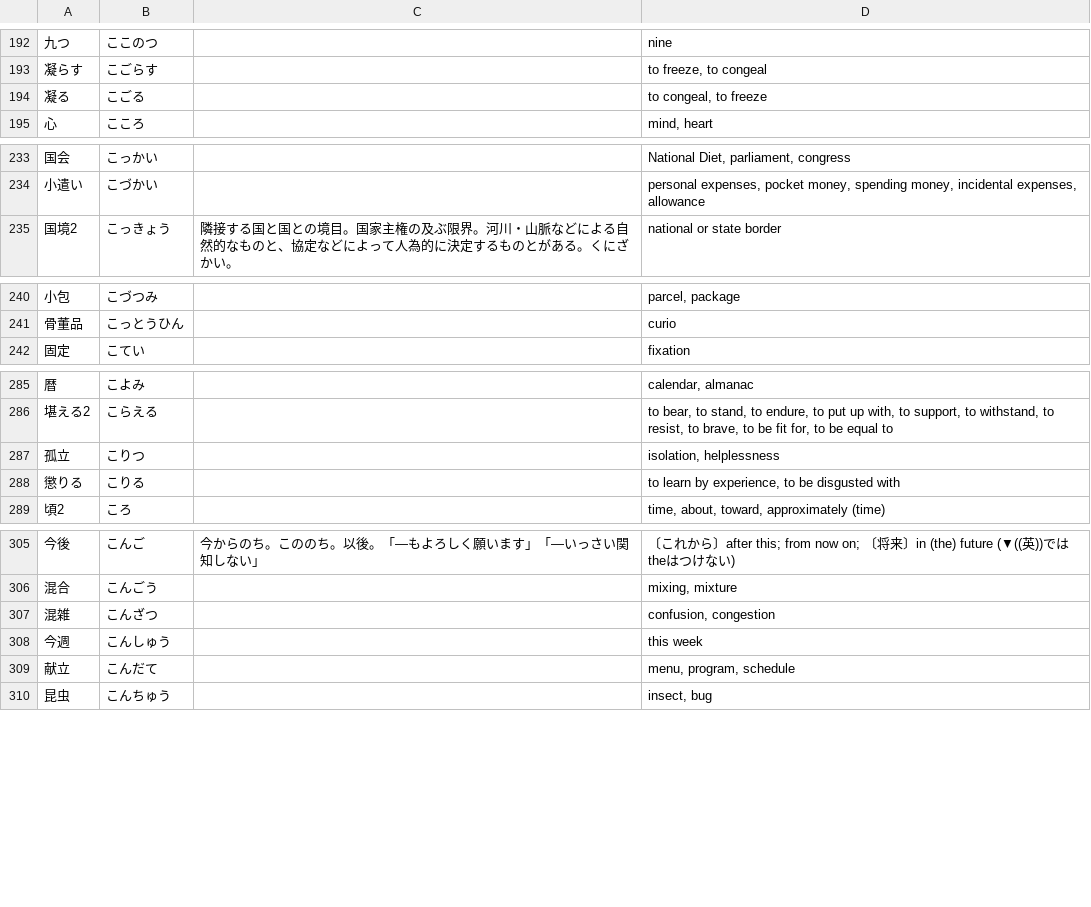
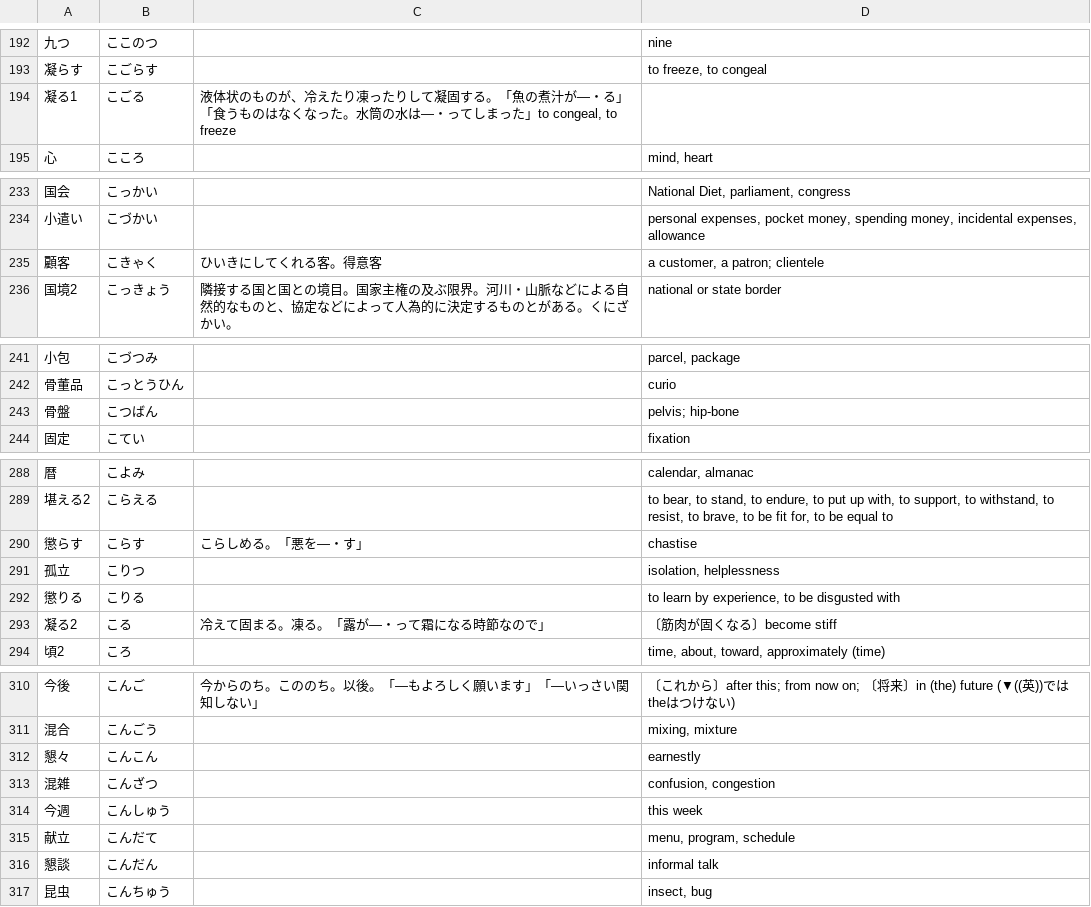
Before and after one commit to EmilRehnberg/js-for-anki, a TSV file: data/words/ko.tsv, drawn as a sheet; only a part is shown, gaps mark what is left out; the diff covers the shown part only.

```diff
--- a/data/words/ko.tsv
+++ b/data/words/ko.tsv
@@ -193,3 +193,3 @@
 凝らす	こごらす		to freeze, to congeal
-凝る	こごる		to congeal, to freeze
+凝る1	こごる	液体状のものが、冷えたり凍ったりして凝固する。「魚の煮汁が―・る」「食うものはなくなった。水筒の水は―・ってしまった」to congeal, to freeze
 心	こころ		mind, heart
@@ -234,2 +234,3 @@
 小遣い	こづかい		personal expenses, pocket money, spending money, incidental expenses, allowance
+顧客	こきゃく	ひいきにしてくれる客。得意客	a customer, a patron; clientele
 国境2	こっきょう	隣接する国と国との境目。国家主権の及ぶ限界。河川・山脈などによる自然的なものと、協定などによって人為的に決定するものとがある。くにざかい。	national or state border
@@ -241,2 +242,3 @@
 骨董品	こっとうひん		curio
+骨盤	こつばん		pelvis; hip-bone
 固定	こてい		fixation
@@ -286,4 +289,6 @@
 堪える2	こらえる		to bear, to stand, to endure, to put up with, to support, to withstand, to resist, to brave, to be fit for, to be equal to
+懲らす	こらす	こらしめる。「悪を―・す」	chastise
 孤立	こりつ		isolation, helplessness
 懲りる	こりる		to learn by experience, to be disgusted with
+凝る2	こる	冷えて固まる。凍る。「露が―・って霜になる時節なので」	〔筋肉が固くなる〕become stiff
 頃2	ころ		time, about, toward, approximately (time)
@@ -306,2 +311,3 @@
 混合	こんごう		mixing, mixture
+懇々	こんこん		earnestly
 混雑	こんざつ		confusion, congestion
@@ -309,2 +315,3 @@
 献立	こんだて		menu, program, schedule
+懇談	こんだん		informal talk
 昆虫	こんちゅう		insect, bug
```
Also changed, not shown: 1 added row and 4 edited cells elsewhere in this file, data/words/ha.tsv, data/words/ji.tsv, 47 other files.
